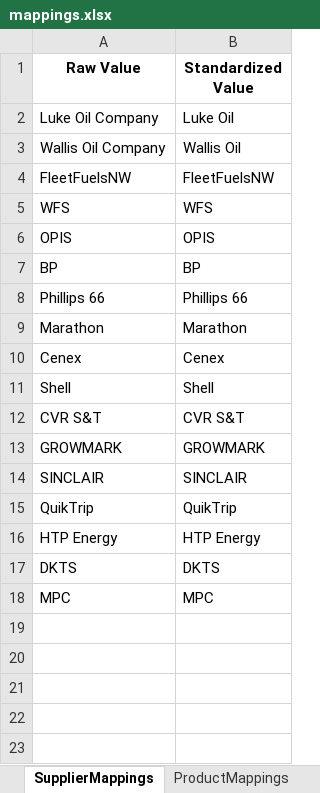
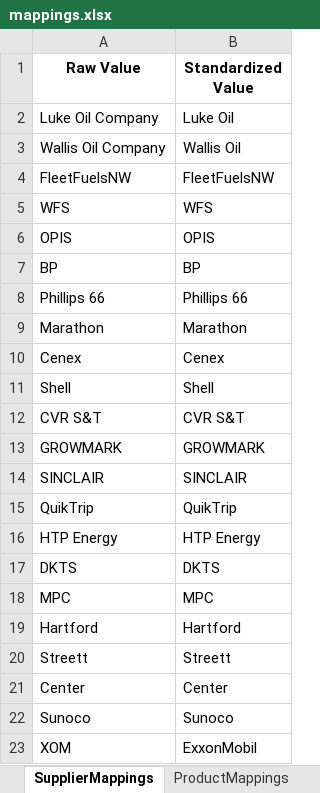
Before and after one commit to mattmizell/bde-project, an Excel workbook: mappings.xlsx, sheet SupplierMappings, drawn as a sheet; values as stored, in another font and other column widths than the file's, no borders; the diff names each change by its address in the sheet, - before the commit and + after, or states it on an @@ line.

Commit message:
Update OPIS and Supplier prompts with examples, and mappings with new entries for OPIS and Luke Oil

```diff
--- a/mappings.xlsx (sheet SupplierMappings)
+++ b/mappings.xlsx (sheet SupplierMappings)
+row 19: Hartford | Hartford
+row 20: Streett | Streett
+row 21: Center | Center
+row 22: Sunoco | Sunoco
+row 23: XOM | ExxonMobil
```
Also changed, not shown: sheet ProductMappings, sheet TerminalMappings, 2 other files.
